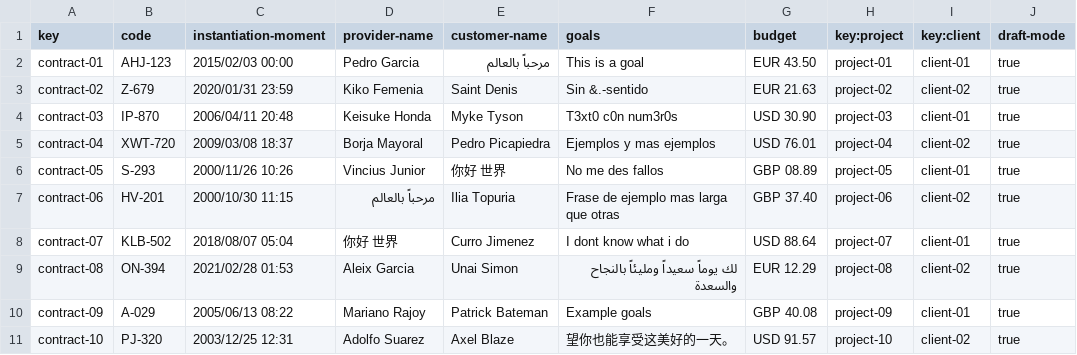
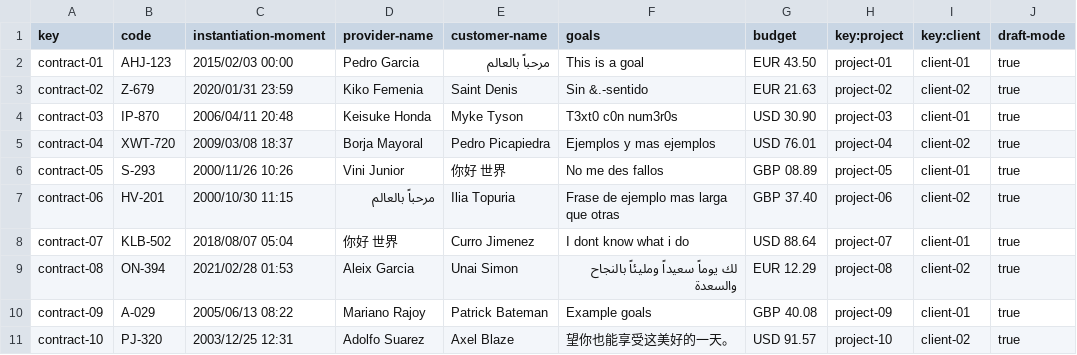
Before and after one commit to yesgarfue/Acme-SF-D04, a CSV file: src/main/webapp/WEB-INF/resources/sample-data/contract.csv, drawn as a sheet.

Commit message:
Arreglo

```diff
--- a/src/main/webapp/WEB-INF/resources/sample-data/contract.csv
+++ b/src/main/webapp/WEB-INF/resources/sample-data/contract.csv
@@ -5,3 +5,3 @@ contract-03,IP-870,2006/04/11 20:48,Keisuke Honda,Myke Tyson,T3xt0 c0n num3r0s,"
 contract-04,XWT-720,2009/03/08 18:37,Borja Mayoral,Pedro Picapiedra,Ejemplos y mas ejemplos,"USD 76.01",project-04,client-02,true
-contract-05,S-293,2000/11/26 10:26,Vincius Junior,你好 世界,No me des fallos,"GBP 08.89",project-05,client-01,true
+contract-05,S-293,2000/11/26 10:26,Vini Junior,你好 世界,No me des fallos,"GBP 08.89",project-05,client-01,true
 contract-06,HV-201,2000/10/30 11:15,مرحباً بالعالم,Ilia Topuria,Frase de ejemplo mas larga que otras,"GBP 37.40",project-06,client-02,true
```
